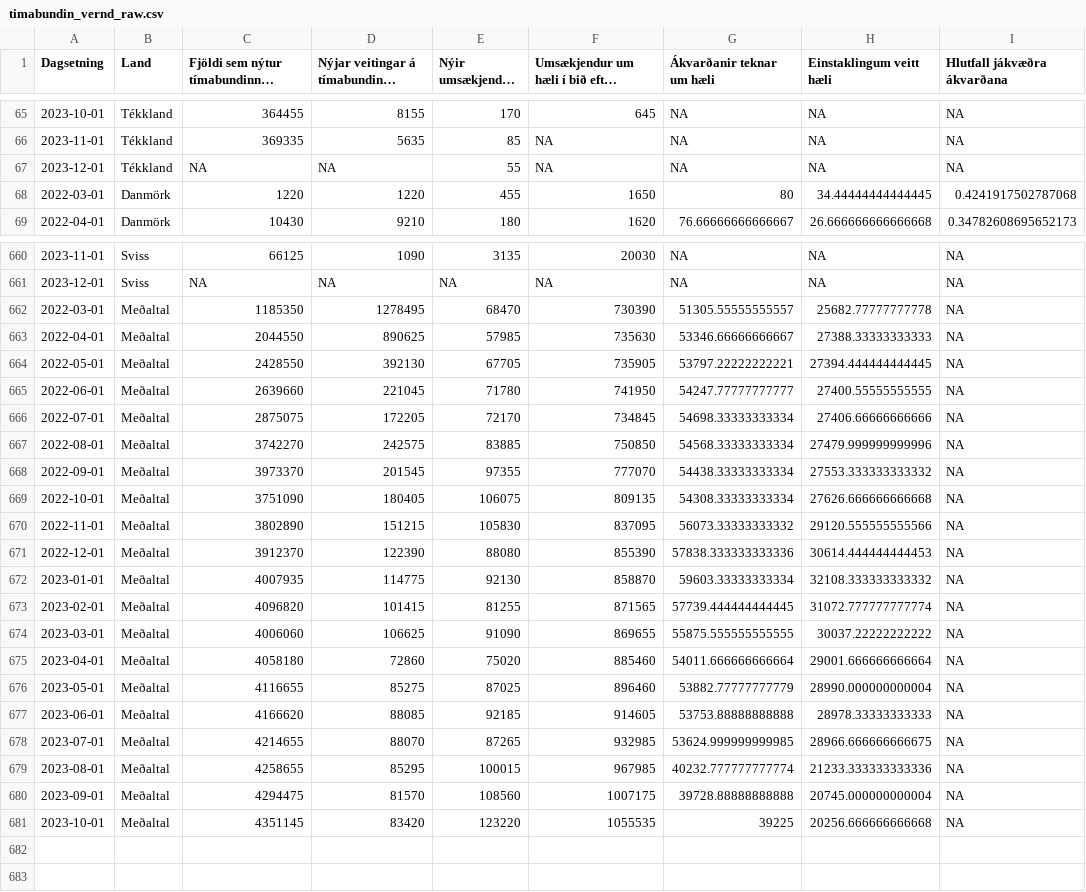
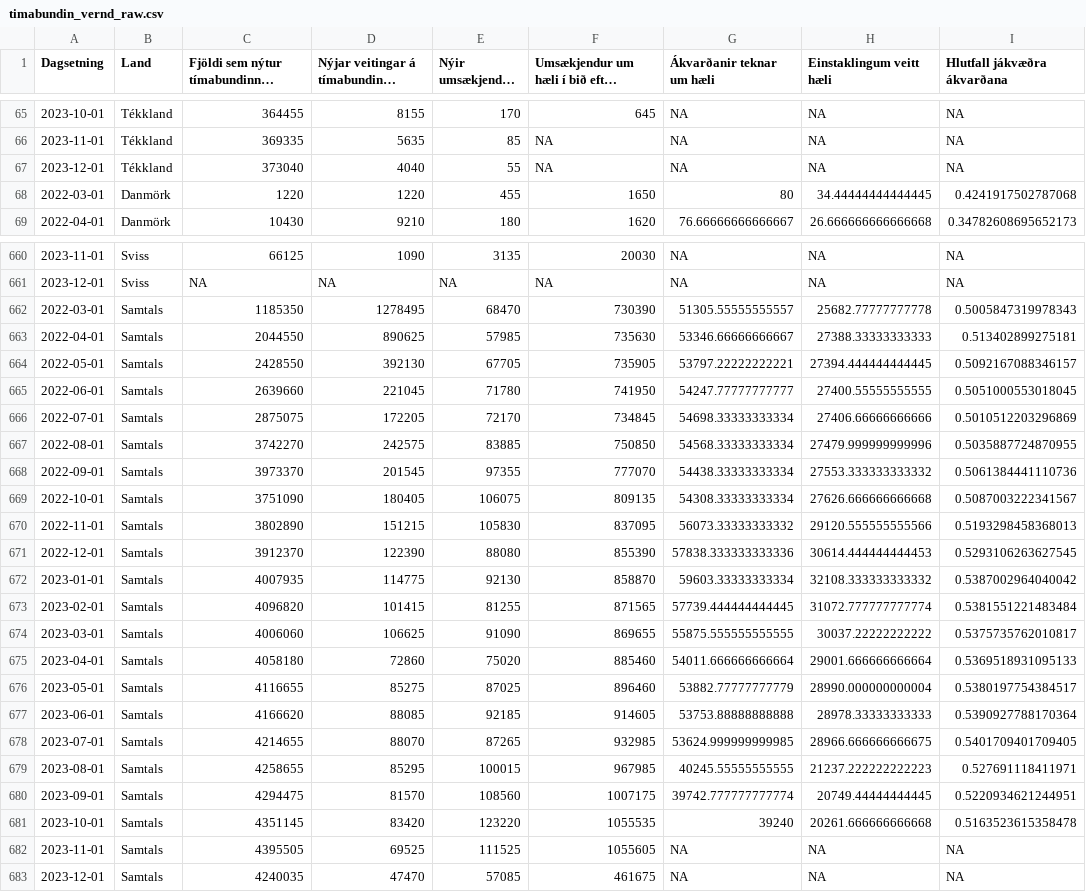
Before and after one commit to bgautijonsson/Metill.is, a CSV file: greinar/flottafolk/data/timabundin_vernd_raw.csv, drawn as a sheet; only a part is shown, gaps mark what is left out; long unchanged cells end in …; the diff covers the shown part only; the diff names each change by its address in the sheet, - before the commit and + after, or states it on an @@ line.

```diff
--- a/greinar/flottafolk/data/timabundin_vernd_raw.csv
+++ b/greinar/flottafolk/data/timabundin_vernd_raw.csv
-C67: NA
+C67: 373040
-D67: NA
+D67: 4040
-B662:B681 (Land): Meðaltal
+B662:B681 (Land): Samtals
-I662 (Hlutfall jákvæðra ákvarðana): NA
+I662 (Hlutfall jákvæðra ákvarðana): 0.5005847319978343
-I663 (Hlutfall jákvæðra ákvarðana): NA
+I663 (Hlutfall jákvæðra ákvarðana): 0.513402899275181
-I664 (Hlutfall jákvæðra ákvarðana): NA
+I664 (Hlutfall jákvæðra ákvarðana): 0.5092167088346157
-I665 (Hlutfall jákvæðra ákvarðana): NA
+I665 (Hlutfall jákvæðra ákvarðana): 0.5051000553018045
-I666 (Hlutfall jákvæðra ákvarðana): NA
+I666 (Hlutfall jákvæðra ákvarðana): 0.5010512203296869
-I667 (Hlutfall jákvæðra ákvarðana): NA
+I667 (Hlutfall jákvæðra ákvarðana): 0.5035887724870955
-I668 (Hlutfall jákvæðra ákvarðana): NA
+I668 (Hlutfall jákvæðra ákvarðana): 0.5061384441110736
-I669 (Hlutfall jákvæðra ákvarðana): NA
+I669 (Hlutfall jákvæðra ákvarðana): 0.5087003222341567
-I670 (Hlutfall jákvæðra ákvarðana): NA
+I670 (Hlutfall jákvæðra ákvarðana): 0.5193298458368013
-I671 (Hlutfall jákvæðra ákvarðana): NA
+I671 (Hlutfall jákvæðra ákvarðana): 0.5293106263627545
-I672 (Hlutfall jákvæðra ákvarðana): NA
+I672 (Hlutfall jákvæðra ákvarðana): 0.5387002964040042
-I673 (Hlutfall jákvæðra ákvarðana): NA
+I673 (Hlutfall jákvæðra ákvarðana): 0.5381551221483484
-I674 (Hlutfall jákvæðra ákvarðana): NA
+I674 (Hlutfall jákvæðra ákvarðana): 0.5375735762010817
-I675 (Hlutfall jákvæðra ákvarðana): NA
+I675 (Hlutfall jákvæðra ákvarðana): 0.5369518931095133
-I676 (Hlutfall jákvæðra ákvarðana): NA
+I676 (Hlutfall jákvæðra ákvarðana): 0.5380197754384517
-I677 (Hlutfall jákvæðra ákvarðana): NA
+I677 (Hlutfall jákvæðra ákvarðana): 0.5390927788170364
-I678 (Hlutfall jákvæðra ákvarðana): NA
+I678 (Hlutfall jákvæðra ákvarðana): 0.5401709401709405
-G679 (Ákvarðanir teknar um hæli): 40232.777777777774
+G679 (Ákvarðanir teknar um hæli): 40245.55555555555
-H679 (Einstaklingum veitt hæli): 21233.333333333336
+H679 (Einstaklingum veitt hæli): 21237.222222222223
-I679 (Hlutfall jákvæðra ákvarðana): NA
+I679 (Hlutfall jákvæðra ákvarðana): 0.527691118411971
-G680 (Ákvarðanir teknar um hæli): 39728.88888888888
+G680 (Ákvarðanir teknar um hæli): 39742.777777777774
-H680 (Einstaklingum veitt hæli): 20745.000000000004
+H680 (Einstaklingum veitt hæli): 20749.44444444445
-I680 (Hlutfall jákvæðra ákvarðana): NA
+I680 (Hlutfall jákvæðra ákvarðana): 0.5220934621244951
-G681 (Ákvarðanir teknar um hæli): 39225
+G681 (Ákvarðanir teknar um hæli): 39240
-H681 (Einstaklingum veitt hæli): 20256.666666666668
+H681 (Einstaklingum veitt hæli): 20261.666666666668
-I681 (Hlutfall jákvæðra ákvarðana): NA
+I681 (Hlutfall jákvæðra ákvarðana): 0.5163523615358478
+row 682: 2023-11-01 | Samtals | 4395505 | 69525 | 111525 | 1055605 | NA | NA | NA
+row 683: 2023-12-01 | Samtals | 4240035 | 47470 | 57085 | 461675 | NA | NA | NA
```
Also changed, not shown: 15 edited cells elsewhere in this file, greinar/flottafolk/data/timabundin_vernd_pergdp.csv, greinar/flottafolk/data/timabundin_vernd_perpop.csv, 25 other files.
